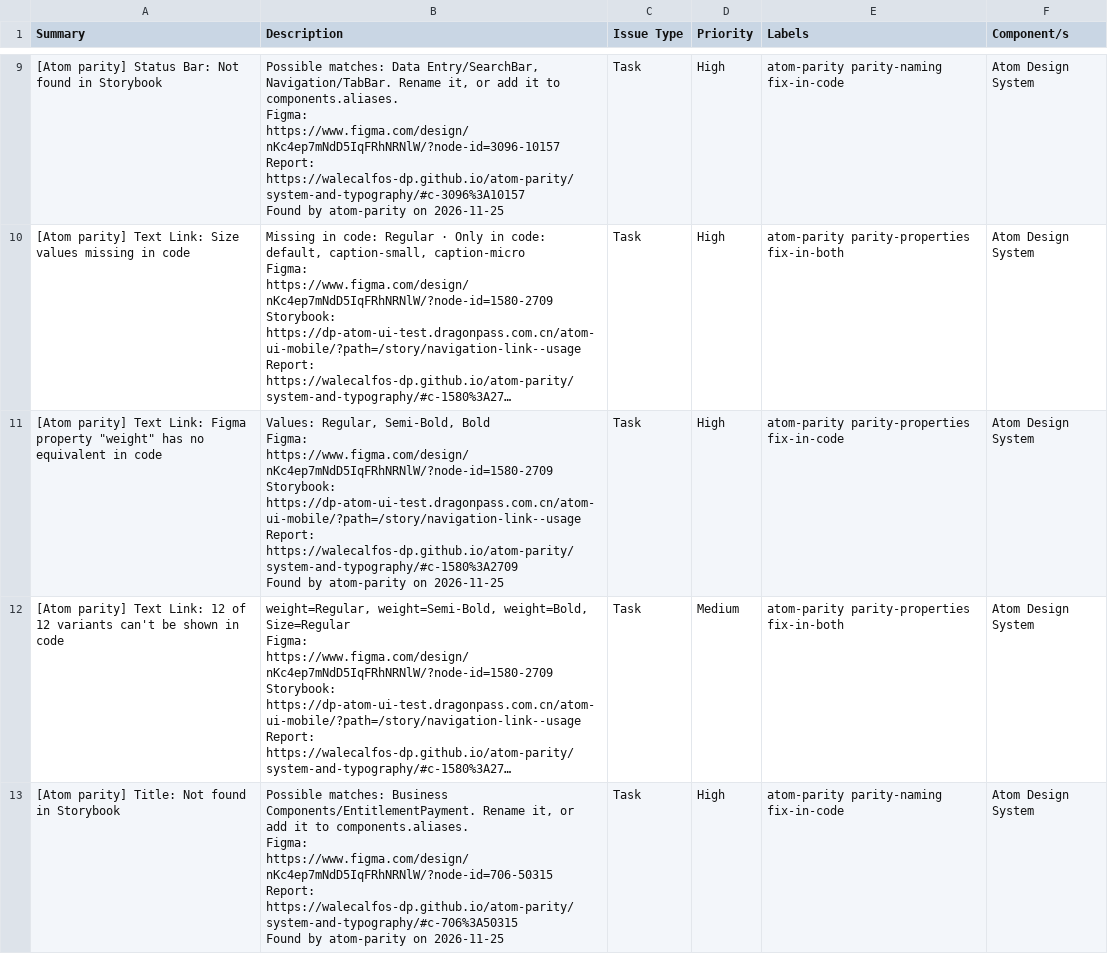
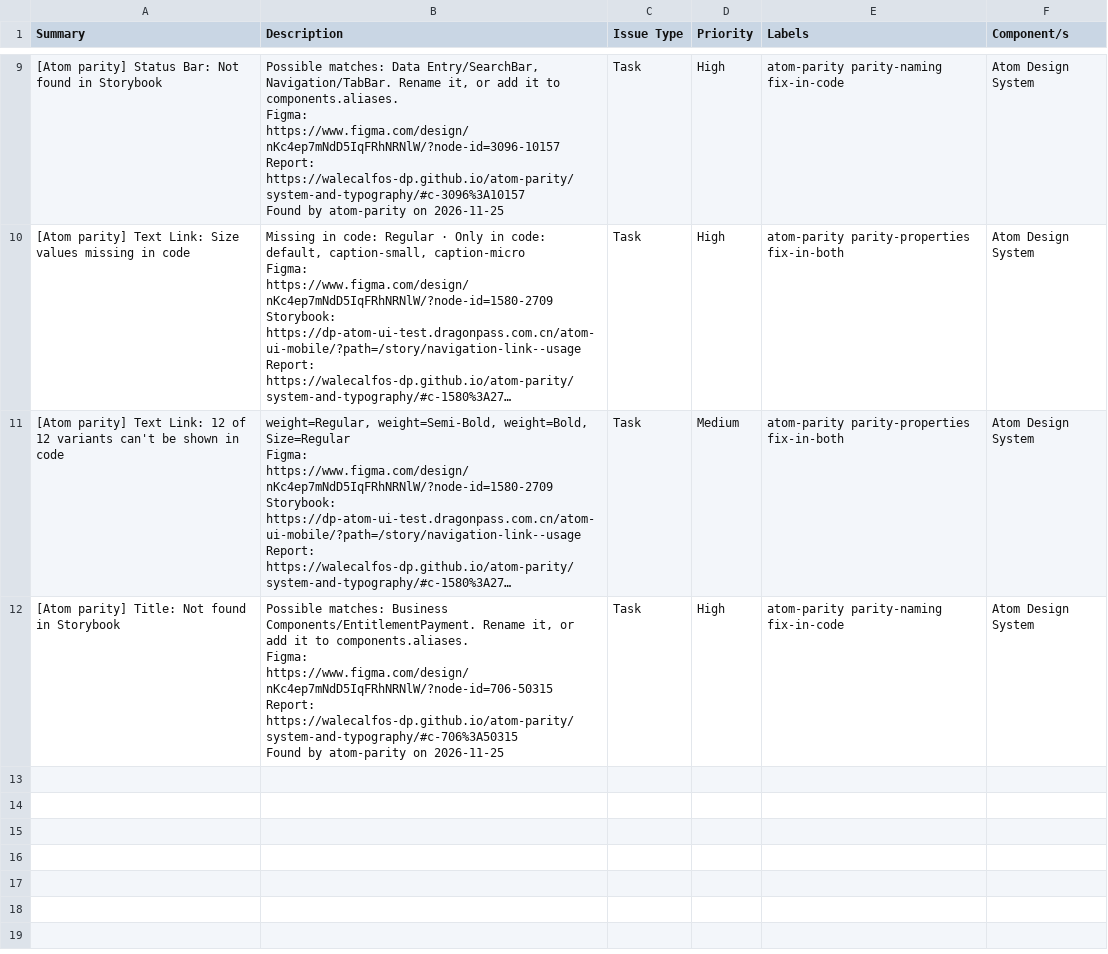
Before and after one commit to WaleCalfos-dp/atom-parity, a CSV file: system-and-typography/issues-code.csv, drawn as a sheet; only a part is shown, gaps mark what is left out; long unchanged cells end in …; ↵ is a line break in a cell; the diff names each change by its address in the sheet, - before the commit and + after, or states it on an @@ line.

```diff
--- a/system-and-typography/issues-code.csv
+++ b/system-and-typography/issues-code.csv
-row 11: [Atom parity] Text Link: Figma property "weight" has no equivalent in code | Values: Regular, Semi-Bold, Bold ↵ Figma: https://www.figma.com/design/nKc4ep7mNdD5IqFRhNRNlW/?node-id=1580-2709 ↵ Storybook: https://dp-atom-ui-test.dragonpass.com.cn/atom-ui-mobile/?path=/story/navigation-link--usage ↵ Report: https://walecalfos-dp.github.io/atom-parity/system-and-typography/#c-1580%3A2709 ↵ Found by atom-parity on 2026-11-25 | Task | High | atom-parity parity-properties fix-in-code | Atom Design System
```
Also changed, not shown: system-and-typography/issues.csv, 6 other files.
